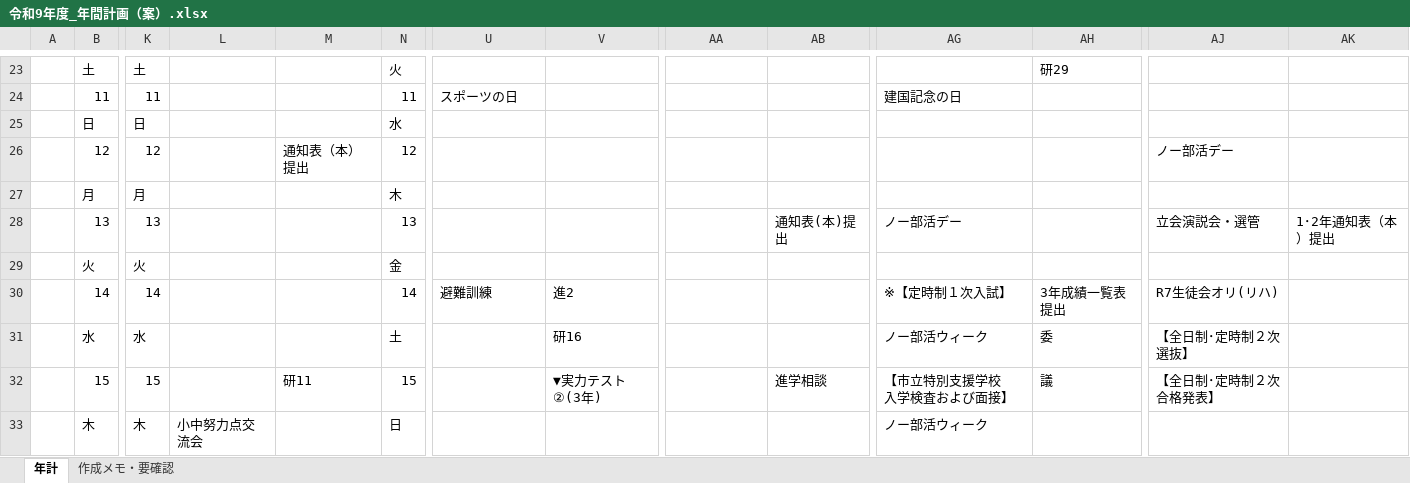
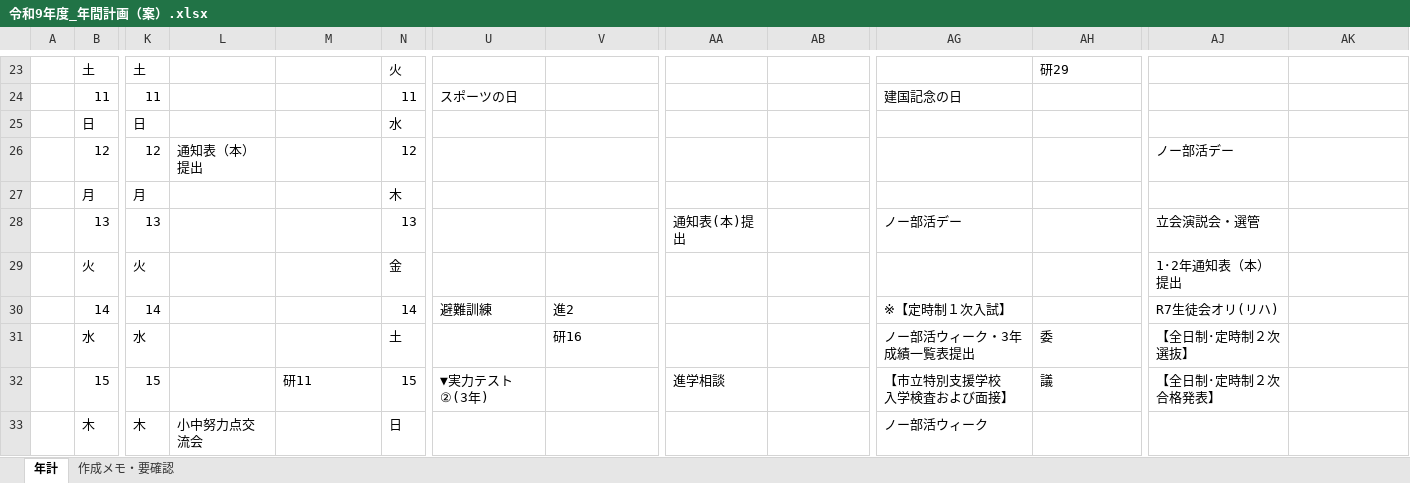
Before and after one commit to nanosa730/update, an Excel workbook: 令和9年度_年間計画（案）.xlsx, sheet 年計, drawn as a sheet; only a part is shown, gaps mark what is left out; values as stored, in another font and other column widths than the file's, no cell formats; the diff covers the shown part only; the diff names each change by its address in the sheet, - before the commit and + after, or states it on an @@ line.

```diff
--- a/令和9年度_年間計画（案）.xlsx (sheet 年計)
+++ b/令和9年度_年間計画（案）.xlsx (sheet 年計)
-L26: (empty)
+L26: 通知表（本）提出
-M26: 通知表（本）提出
+M26: (empty)
-AA28: (empty)
+AA28: 通知表(本)提出
-AB28: 通知表(本)提出
+AB28: (empty)
-AK28: 1･2年通知表（本）提出
+AK28: (empty)
-AJ29: (empty)
+AJ29: 1･2年通知表（本）提出
-AH30: 3年成績一覧表提出
+AH30: (empty)
-AG31: ノー部活ウィーク
+AG31: ノー部活ウィーク・3年成績一覧表提出
-U32: (empty)
+U32: ▼実力テスト②(3年)
-V32: ▼実力テスト②(3年)
+V32: (empty)
-AA32: (empty)
+AA32: 進学相談
-AB32: 進学相談
+AB32: (empty)
```
Also changed, not shown: 32 edited cells elsewhere in this sheet, cell formats, 6 other files.
